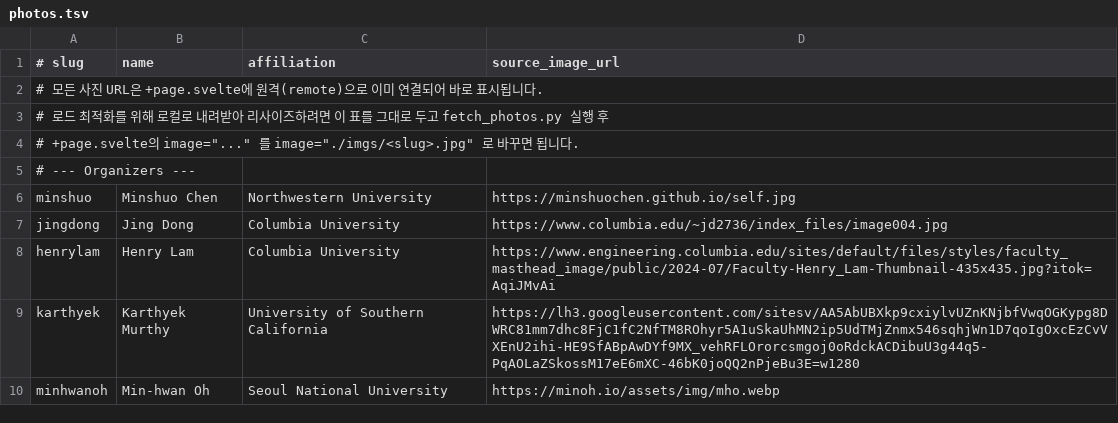
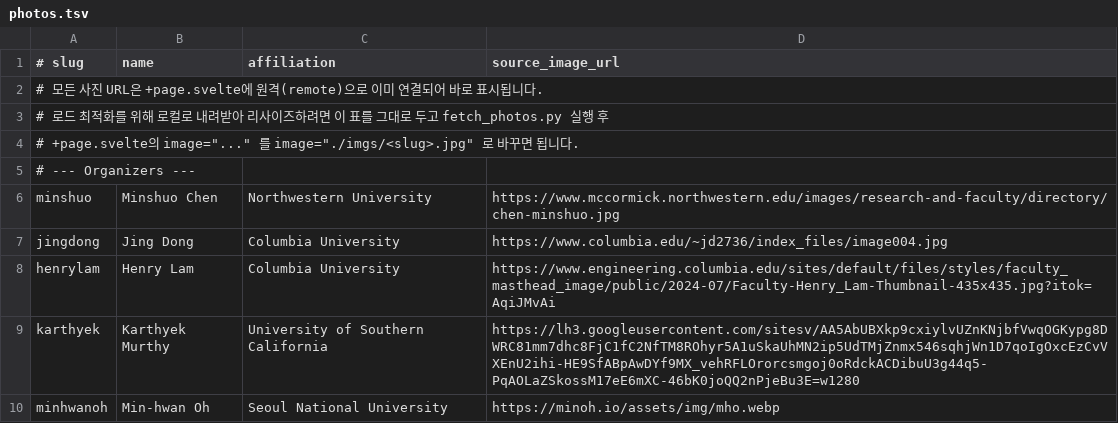
Before and after one commit to mlxor-2026/mlxor-2026.github.io, a TSV file: tools/photos.tsv, drawn as a sheet; only a part is shown.

Commit message:
fix support and photo

```diff
--- a/tools/photos.tsv
+++ b/tools/photos.tsv
@@ -5,3 +5,3 @@
 # --- Organizers ---
-minshuo	Minshuo Chen	Northwestern University	https://minshuochen.github.io/self.jpg
+minshuo	Minshuo Chen	Northwestern University	https://www.mccormick.northwestern.edu/images/research-and-faculty/directory/chen-minshuo.jpg
 jingdong	Jing Dong	Columbia University	https://www.columbia.edu/~jd2736/index_files/image004.jpg
```
Also changed, not shown: 3 other files.
